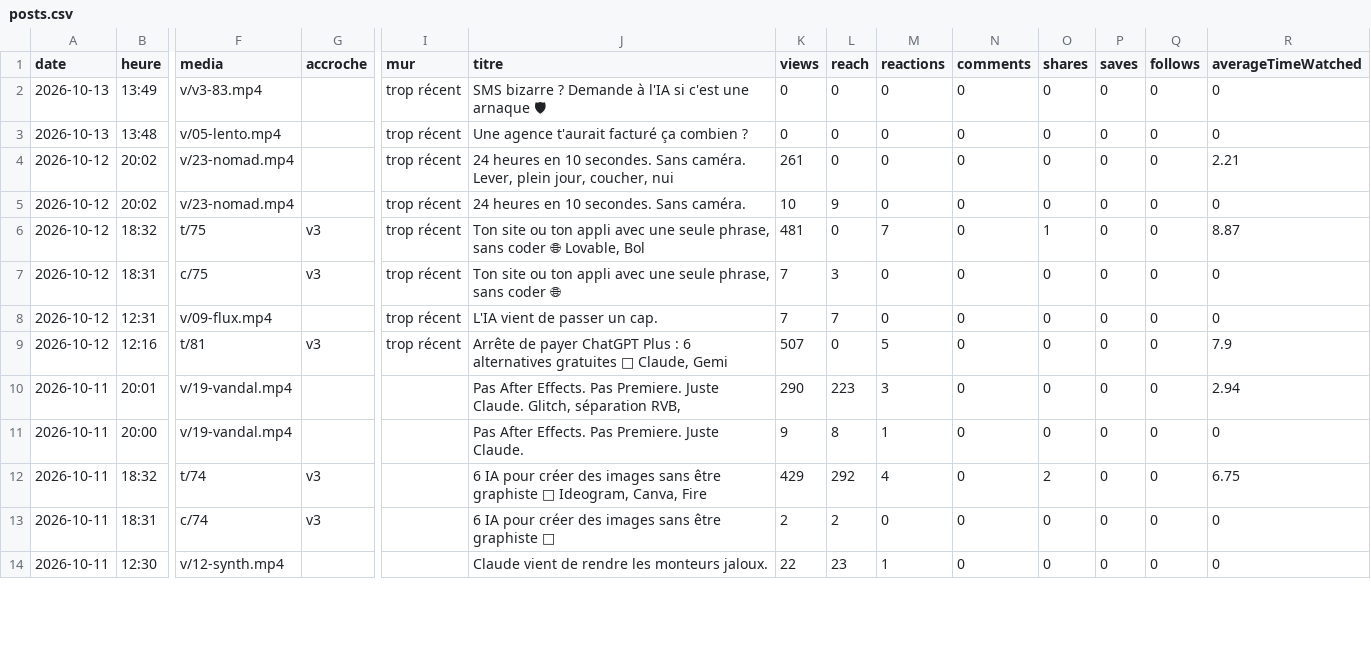
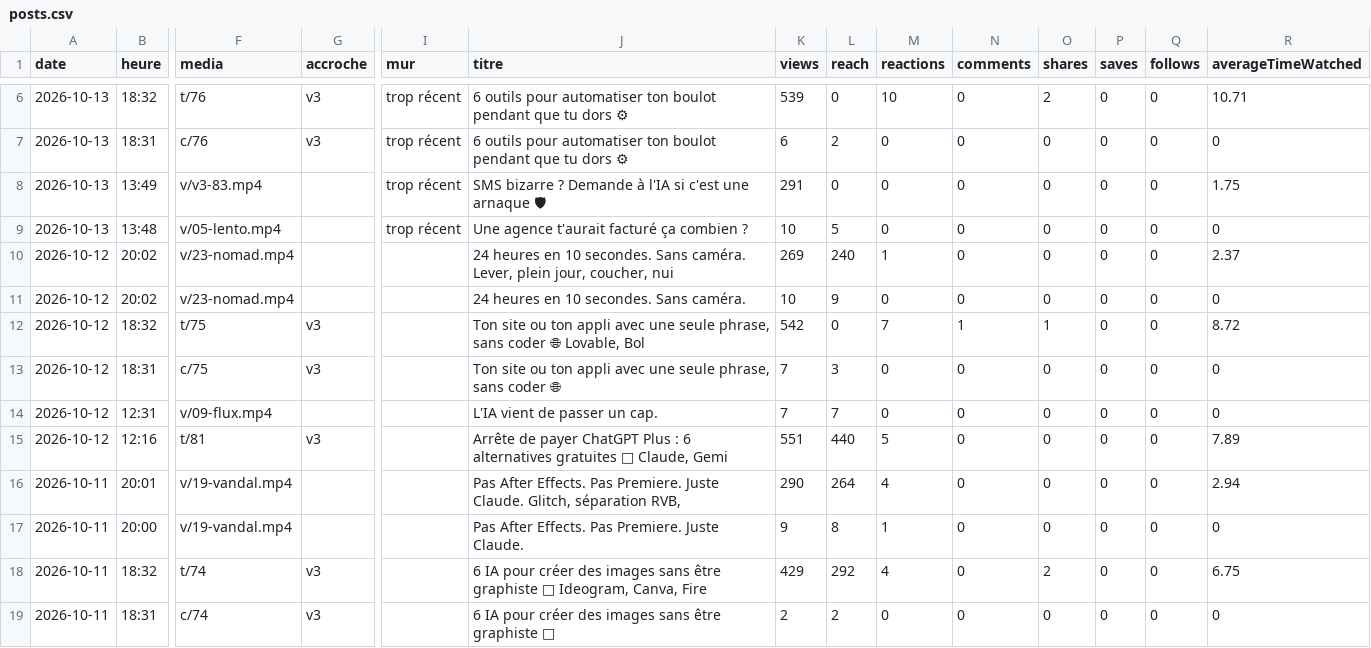
Before and after one commit to optimisetaviepro/capteo-ia-autopost, a CSV file: stats/posts.csv, drawn as a sheet; only a part is shown, gaps mark what is left out; the shorter side is filled out with more unchanged rows; addresses are those after the commit; rows hold the shown columns only; the diff covers the shown part only; the diff names each change by its address in the sheet, - before the commit and + after, or states it on an @@ line.

```diff
--- a/stats/posts.csv
+++ b/stats/posts.csv
+row 6: 2026-10-13 | 18:32 | t/76 | v3 | trop récent | 6 outils pour automatiser ton boulot pendant que tu dors ⚙ | 539 | 0 | 10 | 0 | 2 | 0 | 0 | 10.71
+row 7: 2026-10-13 | 18:31 | c/76 | v3 | trop récent | 6 outils pour automatiser ton boulot pendant que tu dors ⚙ | 6 | 2 | 0 | 0 | 0 | 0 | 0 | 0
-K8 (views): 0
+K8 (views): 291
-R8 (averageTimeWatched): 0
+R8 (averageTimeWatched): 1.75
-K9 (views): 0
+K9 (views): 10
-L9 (reach): 0
+L9 (reach): 5
-I10:I15 (mur): trop récent
+I10:I15 (mur): (empty)
-K10 (views): 261
+K10 (views): 269
-L10 (reach): 0
+L10 (reach): 240
-M10 (reactions): 0
+M10 (reactions): 1
-R10 (averageTimeWatched): 2.21
+R10 (averageTimeWatched): 2.37
-K12 (views): 481
+K12 (views): 542
-N12 (comments): 0
+N12 (comments): 1
-R12 (averageTimeWatched): 8.87
+R12 (averageTimeWatched): 8.72
-K15 (views): 507
+K15 (views): 551
-L15 (reach): 0
+L15 (reach): 440
-R15 (averageTimeWatched): 7.9
+R15 (averageTimeWatched): 7.89
-L16 (reach): 223
+L16 (reach): 264
-M16 (reactions): 3
+M16 (reactions): 4
```
Also changed, not shown: 4 added rows and 38 edited cells elsewhere in this file, 1 other file.
